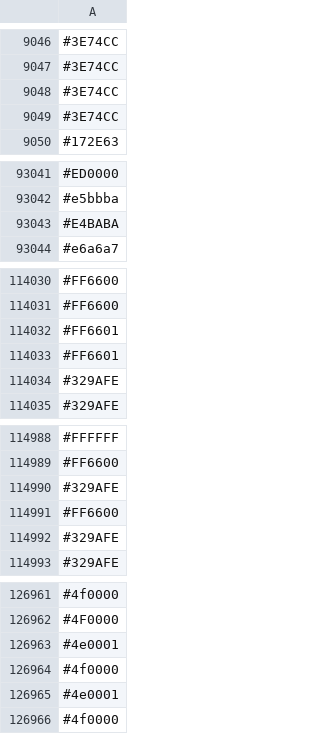
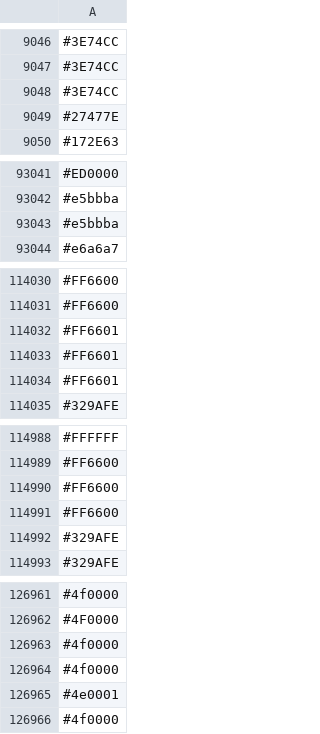
Before and after one commit to capsuleman/dirtybiology-flag-versioning, a CSV file: flag-data.csv, drawn as a sheet; only a part is shown, gaps mark what is left out; the diff covers the shown part only.

```diff
--- a/flag-data.csv
+++ b/flag-data.csv
@@ -9048,3 +9048,3 @@
 #3E74CC
-#3E74CC
+#27477E
 #172E63
@@ -93042,3 +93042,3 @@
 #e5bbba
-#E4BABA
+#e5bbba
 #e6a6a7
@@ -114033,3 +114033,3 @@
 #FF6601
-#329AFE
+#FF6601
 #329AFE
@@ -114989,3 +114989,3 @@
 #FF6600
-#329AFE
+#FF6600
 #FF6600
@@ -126962,3 +126962,3 @@
 #4F0000
-#4e0001
+#4f0000
 #4f0000
```
Also changed, not shown: other rows of this file.
